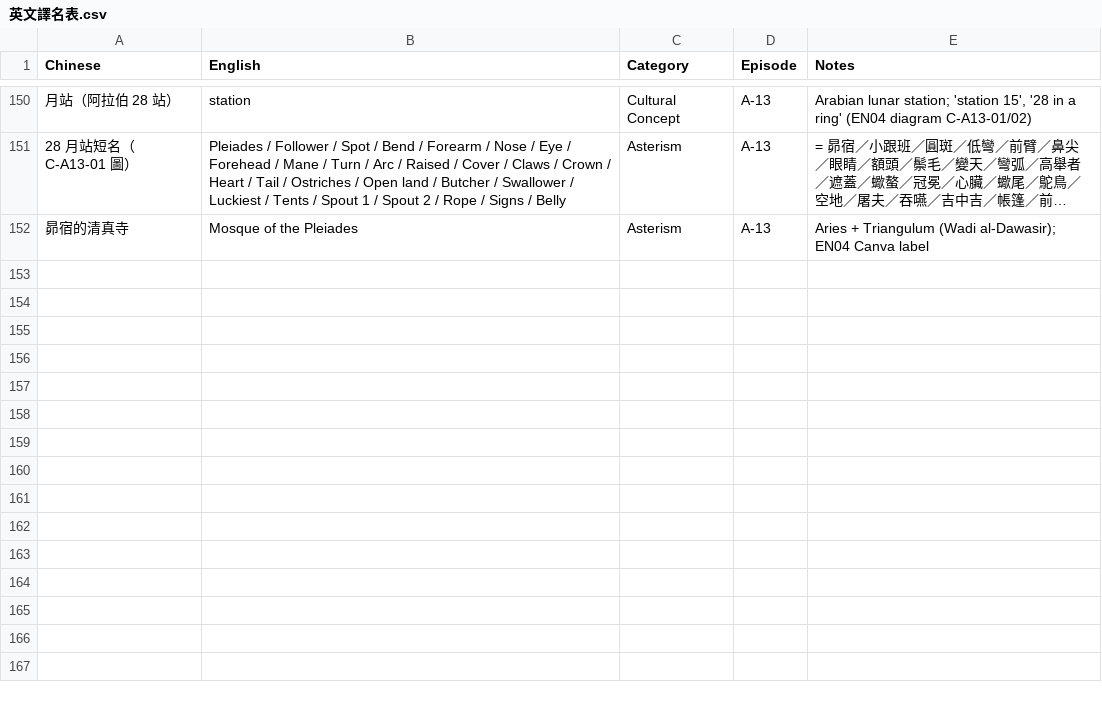
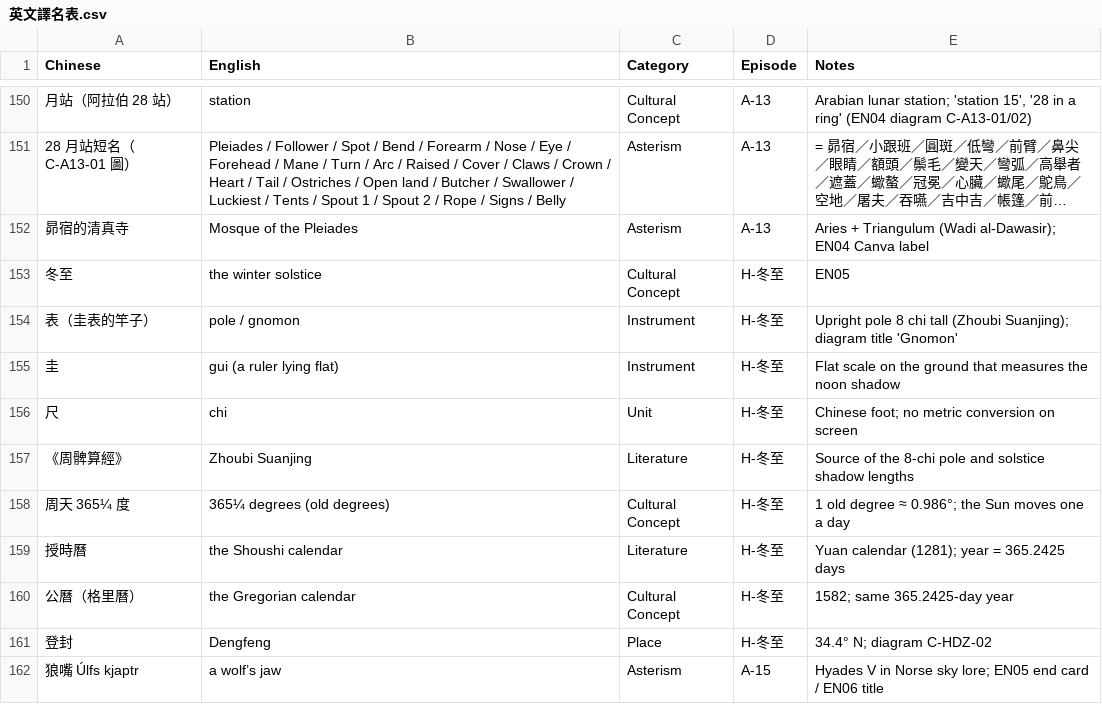
Before and after one commit to Kimchi2104/NTNU-Insta, a CSV file: 06_發布月曆/英文譯名表.csv, drawn as a sheet; only a part is shown, gaps mark what is left out; long unchanged cells end in …; the diff names each change by its address in the sheet, - before the commit and + after, or states it on an @@ line.

```diff
--- a/06_發布月曆/英文譯名表.csv
+++ b/06_發布月曆/英文譯名表.csv
+row 153: 冬至 | the winter solstice | Cultural Concept | H-冬至 | EN05
+row 154: 表（圭表的竿子） | pole / gnomon | Instrument | H-冬至 | Upright pole 8 chi tall (Zhoubi Suanjing); diagram title 'Gnomon'
+row 155: 圭 | gui (a ruler lying flat) | Instrument | H-冬至 | Flat scale on the ground that measures the noon shadow
+row 156: 尺 | chi | Unit | H-冬至 | Chinese foot; no metric conversion on screen
+row 157: 《周髀算經》 | Zhoubi Suanjing | Literature | H-冬至 | Source of the 8-chi pole and solstice shadow lengths
+row 158: 周天 365¼ 度 | 365¼ degrees (old degrees) | Cultural Concept | H-冬至 | 1 old degree ≈ 0.986°; the Sun moves one a day
+row 159: 授時曆 | the Shoushi calendar | Literature | H-冬至 | Yuan calendar (1281); year = 365.2425 days
+row 160: 公曆（格里曆） | the Gregorian calendar | Cultural Concept | H-冬至 | 1582; same 365.2425-day year
+row 161: 登封 | Dengfeng | Place | H-冬至 | 34.4° N; diagram C-HDZ-02
+row 162: 狼嘴 Úlfs kjaptr | a wolf’s jaw | Asterism | A-15 | Hyades V in Norse sky lore; EN05 end card / EN06 title
```
Also changed, not shown: 06_發布月曆/節目表_萬國星空_英文版.csv, 13 other files.
